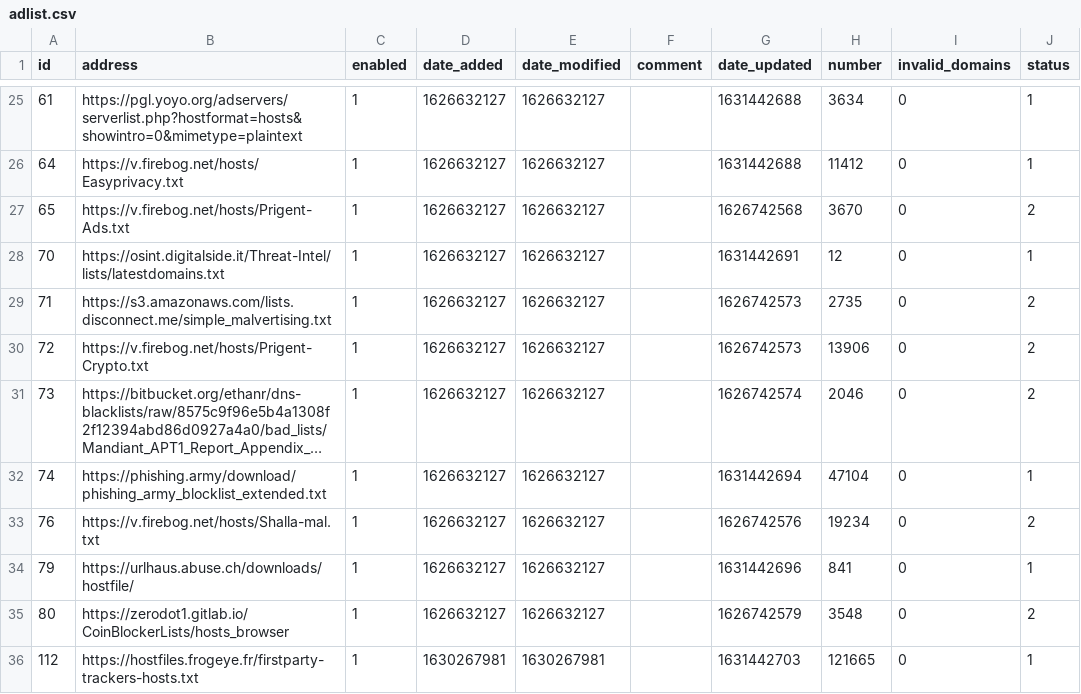
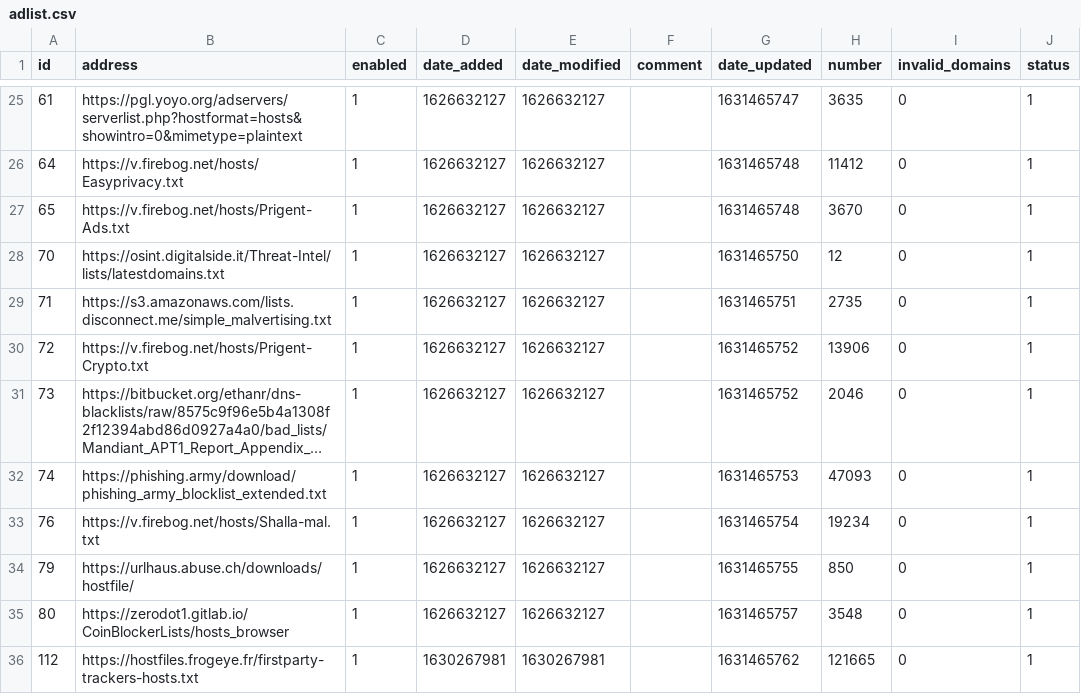
Before and after one commit to hollowlake/my-pihole-lists, a CSV file: adlist.csv, drawn as a sheet; only a part is shown, gaps mark what is left out; long unchanged cells end in …; the diff covers the shown part only; the diff names each change by its address in the sheet, - before the commit and + after, or states it on an @@ line.

```diff
--- a/adlist.csv
+++ b/adlist.csv
-G25 (date_updated): 1631442688
+G25 (date_updated): 1631465747
-H25 (number): 3634
+H25 (number): 3635
-G26 (date_updated): 1631442688
+G26 (date_updated): 1631465748
-G27 (date_updated): 1626742568
+G27 (date_updated): 1631465748
-J27 (status): 2
+J27 (status): 1
-G28 (date_updated): 1631442691
+G28 (date_updated): 1631465750
-G29 (date_updated): 1626742573
+G29 (date_updated): 1631465751
-J29:J31 (status): 2
+J29:J31 (status): 1
-G30 (date_updated): 1626742573
+G30 (date_updated): 1631465752
-G31 (date_updated): 1626742574
+G31 (date_updated): 1631465752
-G32 (date_updated): 1631442694
+G32 (date_updated): 1631465753
-H32 (number): 47104
+H32 (number): 47093
-G33 (date_updated): 1626742576
+G33 (date_updated): 1631465754
-J33 (status): 2
+J33 (status): 1
-G34 (date_updated): 1631442696
+G34 (date_updated): 1631465755
-H34 (number): 841
+H34 (number): 850
-G35 (date_updated): 1626742579
+G35 (date_updated): 1631465757
-J35 (status): 2
+J35 (status): 1
-G36 (date_updated): 1631442703
+G36 (date_updated): 1631465762
```
Also changed, not shown: 37 edited cells elsewhere in this file.
